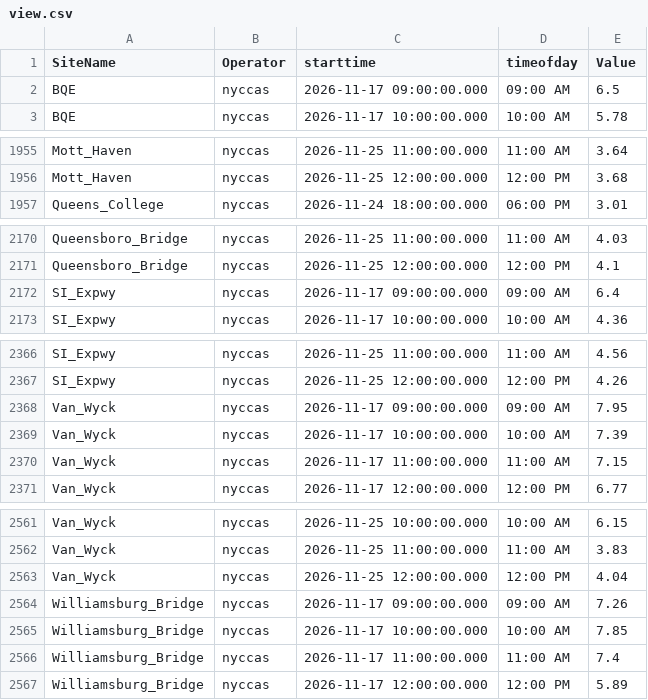
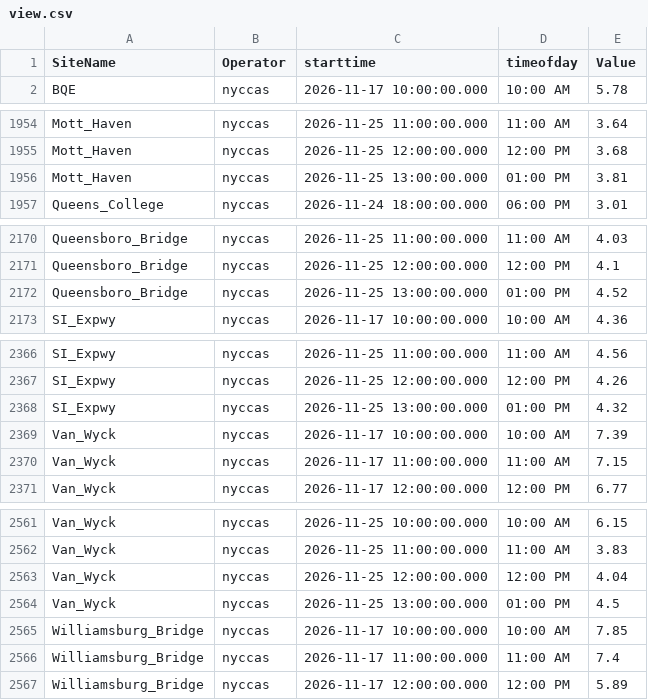
Before and after one commit to nychealth/nyccas-data, a CSV file: portal/view.csv, drawn as a sheet; only a part is shown, gaps mark what is left out; removed rows and columns are numbered as before the commit, all else as after; the diff covers the shown part only; the diff names each change by its address in the sheet, - before the commit and + after, or states it on an @@ line.

```diff
--- a/portal/view.csv
+++ b/portal/view.csv
-row 2: BQE | nyccas | 2026-11-17 09:00:00.000 | 09:00 AM | 6.5
+row 1956: Mott_Haven | nyccas | 2026-11-25 13:00:00.000 | 01:00 PM | 3.81
-row 2172: SI_Expwy | nyccas | 2026-11-17 09:00:00.000 | 09:00 AM | 6.4
+row 2172: Queensboro_Bridge | nyccas | 2026-11-25 13:00:00.000 | 01:00 PM | 4.52
-row 2368: Van_Wyck | nyccas | 2026-11-17 09:00:00.000 | 09:00 AM | 7.95
+row 2368: SI_Expwy | nyccas | 2026-11-25 13:00:00.000 | 01:00 PM | 4.32
-row 2564: Williamsburg_Bridge | nyccas | 2026-11-17 09:00:00.000 | 09:00 AM | 7.26
+row 2564: Van_Wyck | nyccas | 2026-11-25 13:00:00.000 | 01:00 PM | 4.5
```
Also changed, not shown: 11 added rows, 10 removed rows and 1 edited cell elsewhere in this file.
